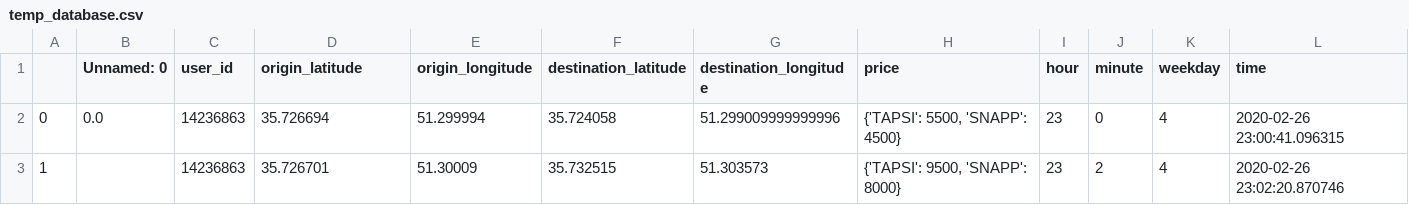
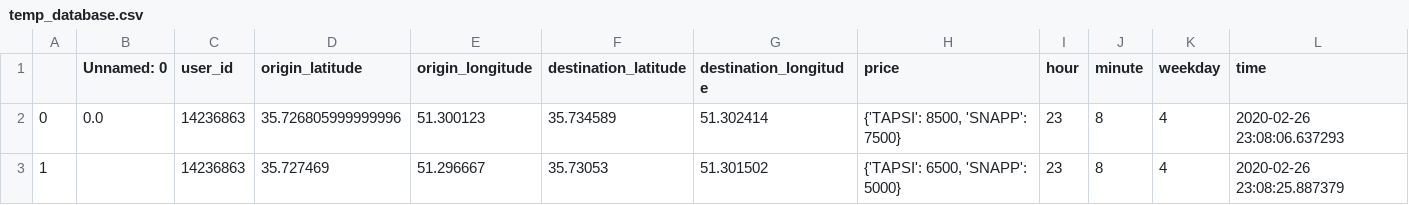
Before and after one commit to ehsansh97/Lyftimum, a CSV file: temp_database.csv, drawn as a sheet.

Commit message:
Database problem solved

```diff
--- a/temp_database.csv
+++ b/temp_database.csv
@@ -1,3 +1,3 @@
 ,Unnamed: 0,user_id,origin_latitude,origin_longitude,destination_latitude,destination_longitude,price,hour,minute,weekday,time
-0,0.0,14236863,35.726694,51.299994,35.724058,51.299009999999996,"{'TAPSI': 5500, 'SNAPP': 4500}",23,0,4,2020-02-26 23:00:41.096315
-1,,14236863,35.726701,51.30009,35.732515,51.303573,"{'TAPSI': 9500, 'SNAPP': 8000}",23,2,4,2020-02-26 23:02:20.870746
+0,0.0,14236863,35.726805999999996,51.300123,35.734589,51.302414,"{'TAPSI': 8500, 'SNAPP': 7500}",23,8,4,2020-02-26 23:08:06.637293
+1,,14236863,35.727469,51.296667,35.73053,51.301502,"{'TAPSI': 6500, 'SNAPP': 5000}",23,8,4,2020-02-26 23:08:25.887379
```
